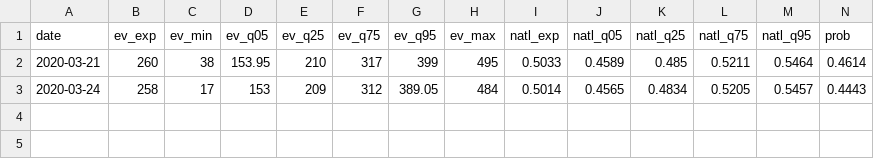
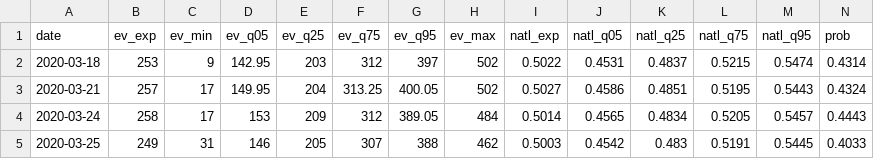
Before and after one commit to CoryMcCartan/president, a CSV file: docs/history.csv, drawn as a sheet; only a part is shown; addresses are those after the commit; rows hold the shown columns only; the diff covers the shown part only; the diff names each change by its address in the sheet, - before the commit and + after, or states it on an @@ line.

```diff
--- a/docs/history.csv
+++ b/docs/history.csv
+row 2: 2020-03-18 | 253 | 9 | 142.95 | 203 | 312 | 397 | 502 | 0.5022 | 0.4531 | 0.4837 | 0.5215 | 0.5474 | 0.4314
-B3 (ev_exp): 260
+B3 (ev_exp): 257
-C3 (ev_min): 38
+C3 (ev_min): 17
-D3 (ev_q05): 153.95
+D3 (ev_q05): 149.95
-E3 (ev_q25): 210
+E3 (ev_q25): 204
-F3 (ev_q75): 317
+F3 (ev_q75): 313.25
-G3 (ev_q95): 399
+G3 (ev_q95): 400.05
-H3 (ev_max): 495
+H3 (ev_max): 502
-I3 (natl_exp): 0.5033
+I3 (natl_exp): 0.5027
-J3 (natl_q05): 0.4589
+J3 (natl_q05): 0.4586
-K3 (natl_q25): 0.485
+K3 (natl_q25): 0.4851
-L3 (natl_q75): 0.5211
+L3 (natl_q75): 0.5195
-M3 (natl_q95): 0.5464
+M3 (natl_q95): 0.5443
-N3 (prob): 0.4614
+N3 (prob): 0.4324
+row 5: 2020-03-25 | 249 | 31 | 146 | 205 | 307 | 388 | 462 | 0.5003 | 0.4542 | 0.483 | 0.5191 | 0.5445 | 0.4033
```
Also changed, not shown: 3 edited cells elsewhere in this file, 5 other files.
